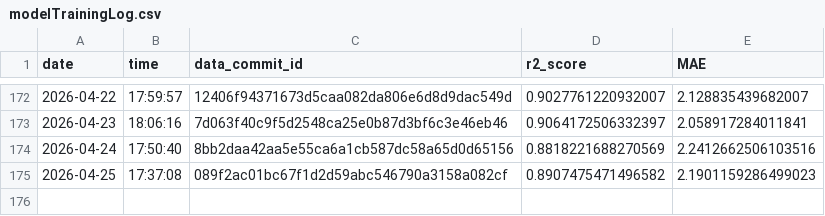
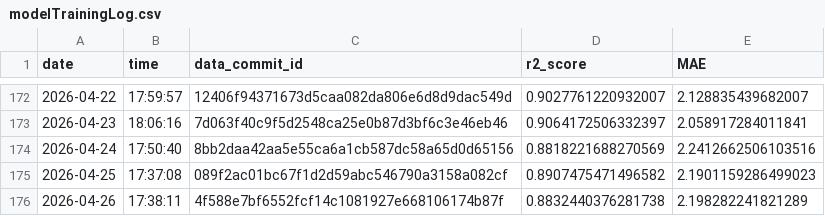
Before and after one commit to Markus-Ehrlich/MLGS, a CSV file: logs/modelTrainingLog.csv, drawn as a sheet; only a part is shown, gaps mark what is left out; the diff names each change by its address in the sheet, - before the commit and + after, or states it on an @@ line.

```diff
--- a/logs/modelTrainingLog.csv
+++ b/logs/modelTrainingLog.csv
+row 176: 2026-04-26 | 17:38:11 | 4f588e7bf6552fcf14c1081927e668106174b87f | 0.8832440376281738 | 2.198282241821289
```
Also changed, not shown: 2 other files.
